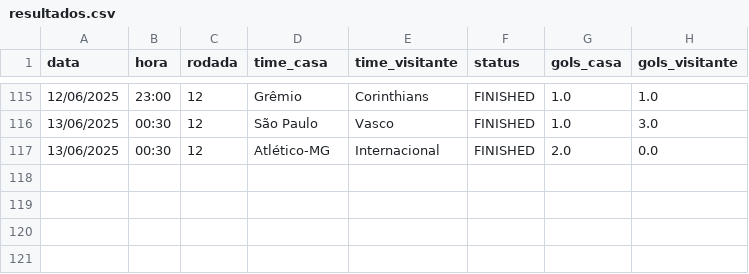
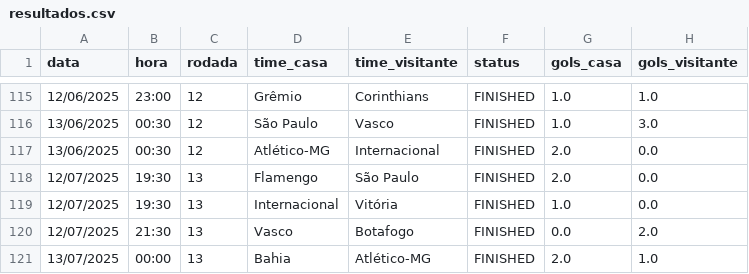
Before and after one commit to tlvzz/BR2025, a CSV file: dados/resultados.csv, drawn as a sheet; only a part is shown, gaps mark what is left out; the diff names each change by its address in the sheet, - before the commit and + after, or states it on an @@ line.

```diff
--- a/dados/resultados.csv
+++ b/dados/resultados.csv
+row 118: 12/07/2025 | 19:30 | 13 | Flamengo | São Paulo | FINISHED | 2.0 | 0.0
+row 119: 12/07/2025 | 19:30 | 13 | Internacional | Vitória | FINISHED | 1.0 | 0.0
+row 120: 12/07/2025 | 21:30 | 13 | Vasco | Botafogo | FINISHED | 0.0 | 2.0
+row 121: 13/07/2025 | 00:00 | 13 | Bahia | Atlético-MG | FINISHED | 2.0 | 1.0
```
Also changed, not shown: dados/proximos.csv.
